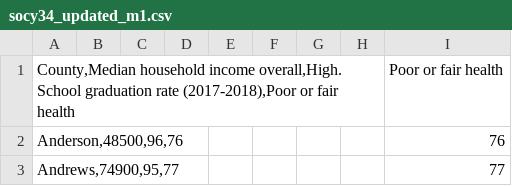
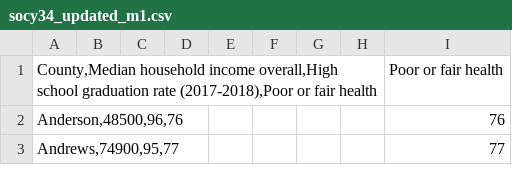
Before and after one commit to katherinel09/socy34_module1-4, a CSV file: socy34_updated_m1.csv, drawn as a sheet; only a part is shown.

Commit message:
Update socy34_updated_m1.csv

```diff
--- a/socy34_updated_m1.csv
+++ b/socy34_updated_m1.csv
@@ -1,2 +1,2 @@
-"County,Median household income overall,High. School graduation rate (2017-2018),Poor or fair health"								Poor or fair health
+"County,Median household income overall,High school graduation rate (2017-2018),Poor or fair health"								Poor or fair health
 "Anderson,48500,96,76"								76
```
